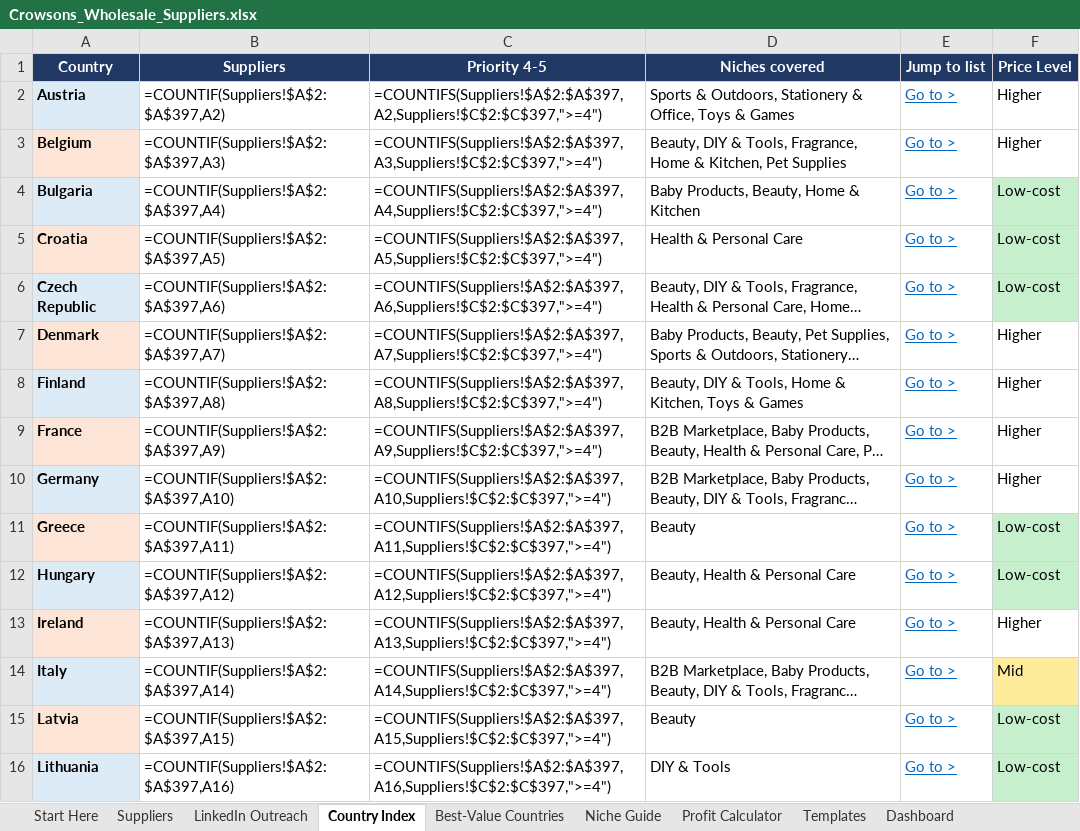
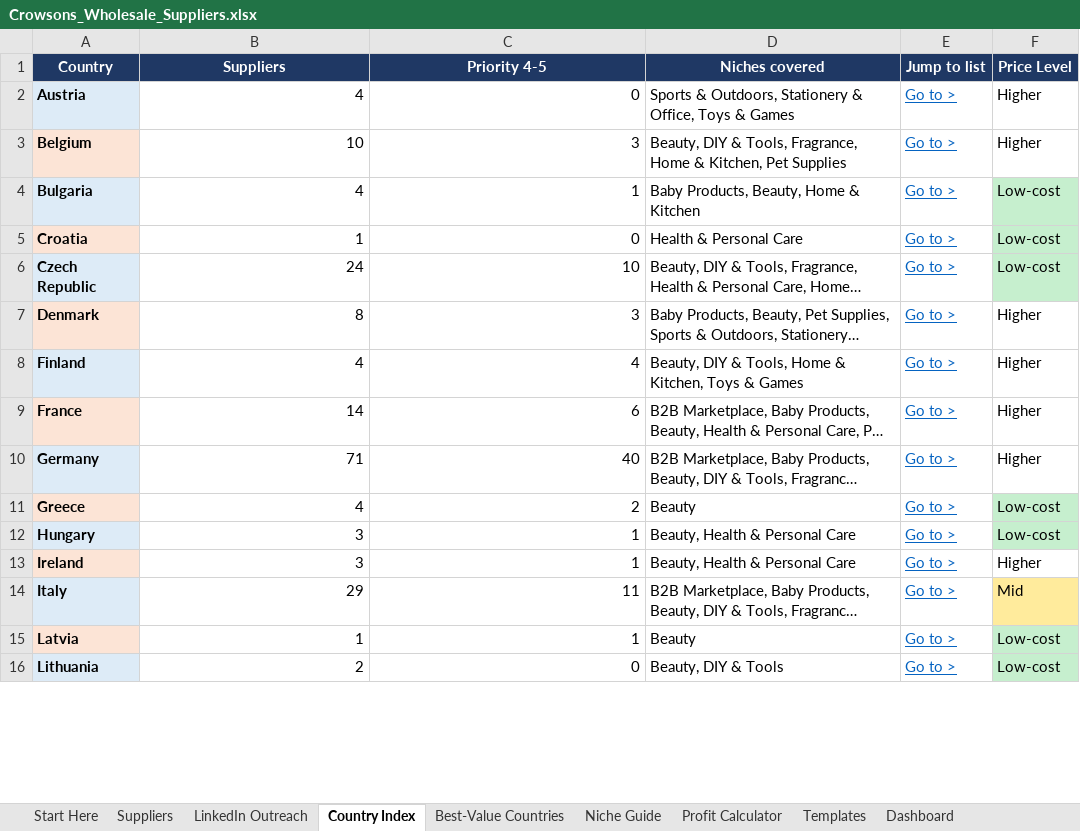
Before and after one commit to rhyscrowson/CrowsonsDistribution, an Excel workbook: sourcing/Crowsons_Wholesale_Suppliers.xlsx, sheet Country Index, drawn as a sheet; only a part is shown; long unchanged cells end in …; values as stored, in another font and other column widths than the file's, no borders; formulas without a stored value are shown as written; the diff covers the shown part only; the diff names each change by its address in the sheet, - before the commit and + after, or states it on an @@ line.

```diff
--- a/sourcing/Crowsons_Wholesale_Suppliers.xlsx (sheet Country Index)
+++ b/sourcing/Crowsons_Wholesale_Suppliers.xlsx (sheet Country Index)
-B2 (Suppliers): =COUNTIF(Suppliers!$A$2:$A$397,A2)
+B2 (Suppliers): 4
-C2 (Priority 4-5): =COUNTIFS(Suppliers!$A$2:$A$397,A2,Suppliers!$C$2:$C$397,">=4")
+C2 (Priority 4-5): 0
-B3 (Suppliers): =COUNTIF(Suppliers!$A$2:$A$397,A3)
+B3 (Suppliers): 10
-C3 (Priority 4-5): =COUNTIFS(Suppliers!$A$2:$A$397,A3,Suppliers!$C$2:$C$397,">=4")
+C3 (Priority 4-5): 3
-B4 (Suppliers): =COUNTIF(Suppliers!$A$2:$A$397,A4)
+B4 (Suppliers): 4
-C4 (Priority 4-5): =COUNTIFS(Suppliers!$A$2:$A$397,A4,Suppliers!$C$2:$C$397,">=4")
+C4 (Priority 4-5): 1
-B5 (Suppliers): =COUNTIF(Suppliers!$A$2:$A$397,A5)
+B5 (Suppliers): 1
-C5 (Priority 4-5): =COUNTIFS(Suppliers!$A$2:$A$397,A5,Suppliers!$C$2:$C$397,">=4")
+C5 (Priority 4-5): 0
-B6 (Suppliers): =COUNTIF(Suppliers!$A$2:$A$397,A6)
+B6 (Suppliers): 24
-C6 (Priority 4-5): =COUNTIFS(Suppliers!$A$2:$A$397,A6,Suppliers!$C$2:$C$397,">=4")
+C6 (Priority 4-5): 10
-B7 (Suppliers): =COUNTIF(Suppliers!$A$2:$A$397,A7)
+B7 (Suppliers): 8
-C7 (Priority 4-5): =COUNTIFS(Suppliers!$A$2:$A$397,A7,Suppliers!$C$2:$C$397,">=4")
+C7 (Priority 4-5): 3
-B8 (Suppliers): =COUNTIF(Suppliers!$A$2:$A$397,A8)
+B8 (Suppliers): 4
-C8 (Priority 4-5): =COUNTIFS(Suppliers!$A$2:$A$397,A8,Suppliers!$C$2:$C$397,">=4")
+C8 (Priority 4-5): 4
-B9 (Suppliers): =COUNTIF(Suppliers!$A$2:$A$397,A9)
+B9 (Suppliers): 14
-C9 (Priority 4-5): =COUNTIFS(Suppliers!$A$2:$A$397,A9,Suppliers!$C$2:$C$397,">=4")
+C9 (Priority 4-5): 6
-B10 (Suppliers): =COUNTIF(Suppliers!$A$2:$A$397,A10)
+B10 (Suppliers): 71
-C10 (Priority 4-5): =COUNTIFS(Suppliers!$A$2:$A$397,A10,Suppliers!$C$2:$C$397,">=4")
+C10 (Priority 4-5): 40
-B11 (Suppliers): =COUNTIF(Suppliers!$A$2:$A$397,A11)
+B11 (Suppliers): 4
-C11 (Priority 4-5): =COUNTIFS(Suppliers!$A$2:$A$397,A11,Suppliers!$C$2:$C$397,">=4")
+C11 (Priority 4-5): 2
-B12 (Suppliers): =COUNTIF(Suppliers!$A$2:$A$397,A12)
+B12 (Suppliers): 3
-C12 (Priority 4-5): =COUNTIFS(Suppliers!$A$2:$A$397,A12,Suppliers!$C$2:$C$397,">=4")
+C12 (Priority 4-5): 1
-B13 (Suppliers): =COUNTIF(Suppliers!$A$2:$A$397,A13)
+B13 (Suppliers): 3
-C13 (Priority 4-5): =COUNTIFS(Suppliers!$A$2:$A$397,A13,Suppliers!$C$2:$C$397,">=4")
+C13 (Priority 4-5): 1
-B14 (Suppliers): =COUNTIF(Suppliers!$A$2:$A$397,A14)
+B14 (Suppliers): 29
-C14 (Priority 4-5): =COUNTIFS(Suppliers!$A$2:$A$397,A14,Suppliers!$C$2:$C$397,">=4")
+C14 (Priority 4-5): 11
-B15 (Suppliers): =COUNTIF(Suppliers!$A$2:$A$397,A15)
+B15 (Suppliers): 1
-C15 (Priority 4-5): =COUNTIFS(Suppliers!$A$2:$A$397,A15,Suppliers!$C$2:$C$397,">=4")
+C15 (Priority 4-5): 1
-B16 (Suppliers): =COUNTIF(Suppliers!$A$2:$A$397,A16)
+B16 (Suppliers): 2
-C16 (Priority 4-5): =COUNTIFS(Suppliers!$A$2:$A$397,A16,Suppliers!$C$2:$C$397,">=4")
+C16 (Priority 4-5): 0
-D16 (Niches covered): DIY & Tools
+D16 (Niches covered): Beauty, DIY & Tools
```
Also changed, not shown: 24 edited cells elsewhere in this sheet, sheet Suppliers, sheet LinkedIn Outreach, sheet Profit Calculator, sheet Dashboard, sheet Find More Suppliers, sheet Niche Guide, 2 more sheets, charts or pictures, 2 other files.
